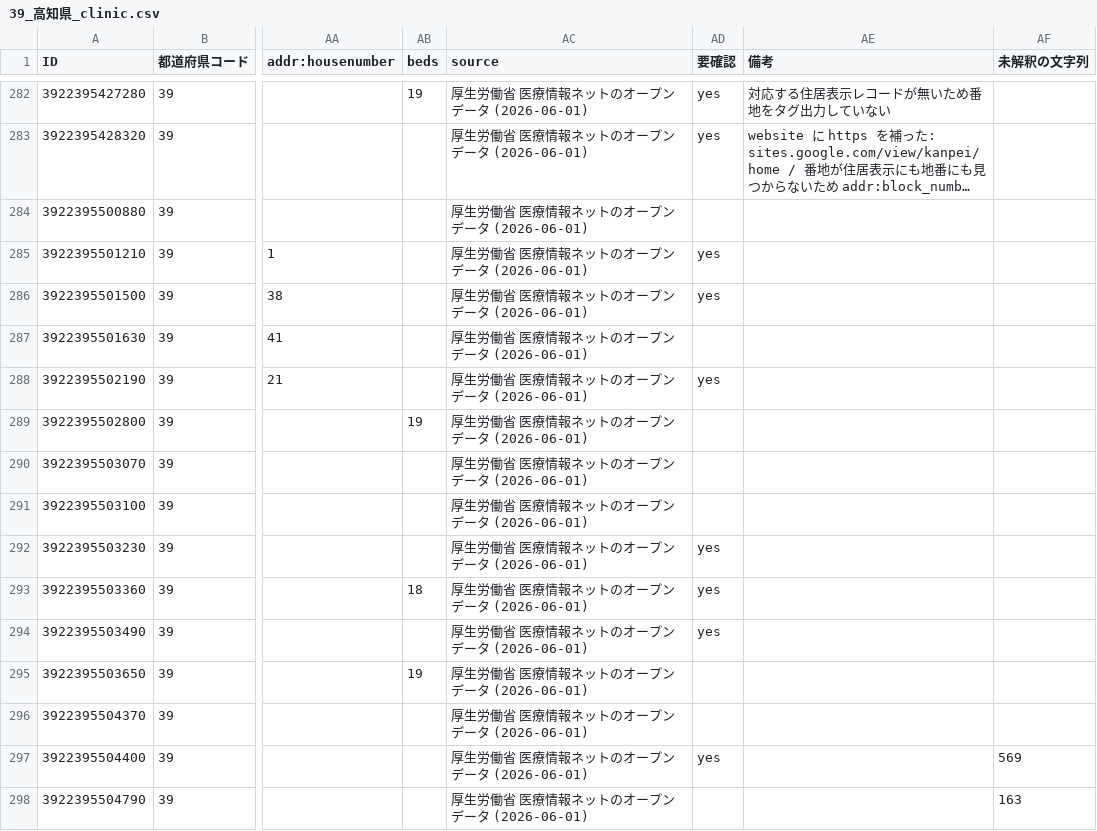
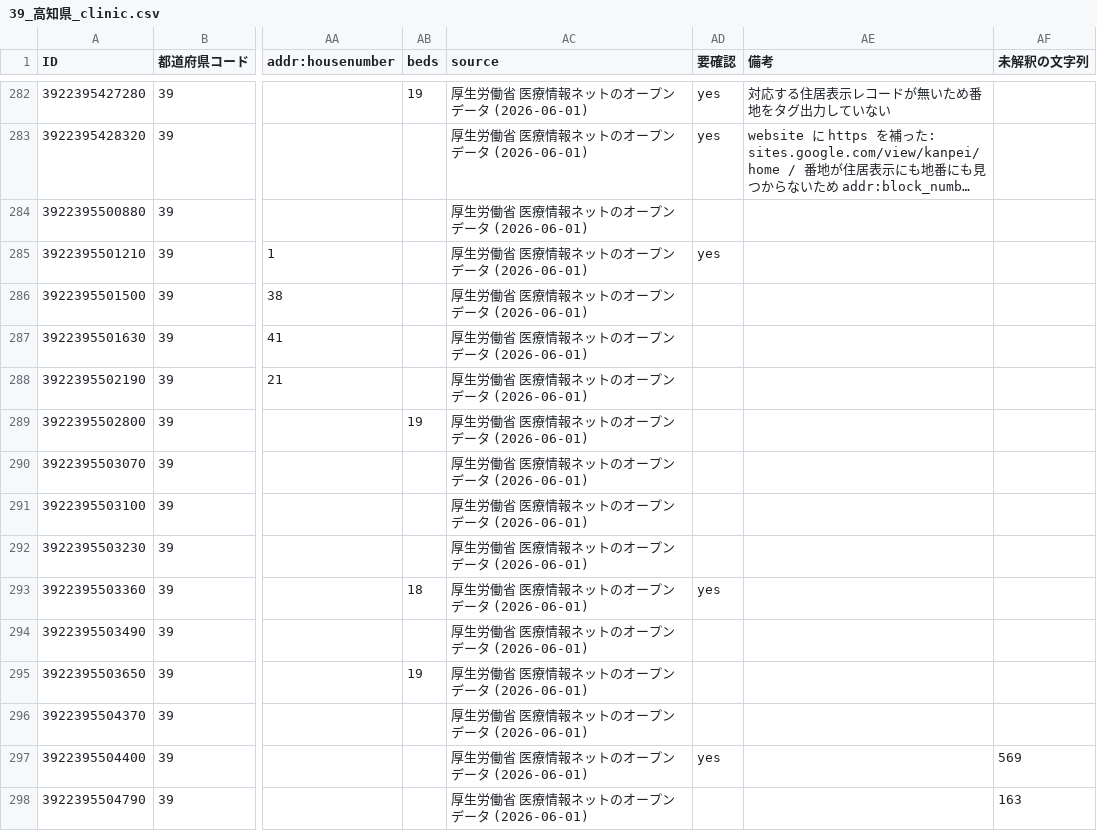
Before and after one commit to nyampire/jp-healthcare-osm, a CSV file: samples/39_高知県/39_高知県_clinic.csv, drawn as a sheet; only a part is shown, gaps mark what is left out; long unchanged cells end in …; the diff covers the shown part only; the diff names each change by its address in the sheet, - before the commit and + after, or states it on an @@ line.

```diff
--- a/samples/39_高知県/39_高知県_clinic.csv
+++ b/samples/39_高知県/39_高知県_clinic.csv
-AD286 (要確認): yes
+AD286 (要確認): (empty)
-AD288 (要確認): yes
+AD288 (要確認): (empty)
-AD292 (要確認): yes
+AD292 (要確認): (empty)
-AD294 (要確認): yes
+AD294 (要確認): (empty)
```
Also changed, not shown: 36 edited cells elsewhere in this file, samples/39_高知県/39_高知県_dental.csv, samples/39_高知県/39_高知県_hospital.csv, 4 other files.
